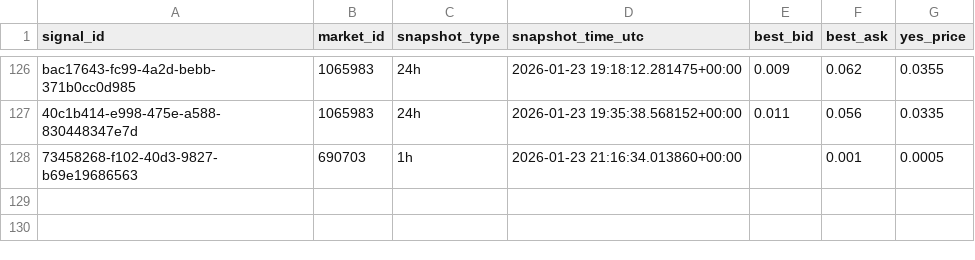
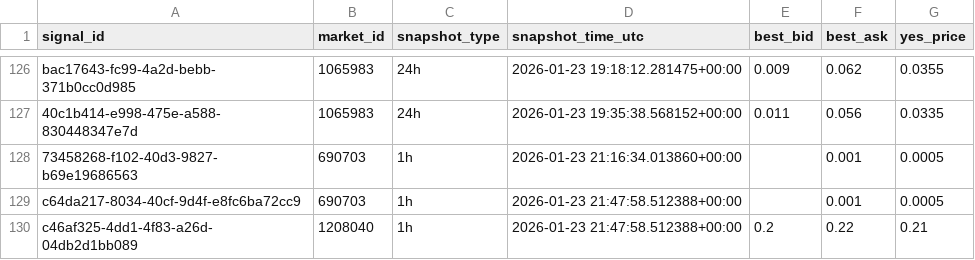
Before and after one commit to arshak-avagyan/fetch_data_test_repo, a CSV file: data/signals_snapshots.csv, drawn as a sheet; only a part is shown, gaps mark what is left out.

Commit message:
Workflow Run
Files changed:
M	data/market_change.csv
M	data/polymarket_flat_markets_t0.csv
M	data/polymarket_flat_markets_t1.csv
M	data/signals.csv
M	data/signals_merged.csv
M	data/signals_snapshots.csv

```diff
--- a/data/signals_snapshots.csv
+++ b/data/signals_snapshots.csv
@@ -128 +128,3 @@ bac17643-fc99-4a2d-bebb-371b0cc0d985,1065983,24h,2026-01-23 19:18:12.281475+00:0
 73458268-f102-40d3-9827-b69e19686563,690703,1h,2026-01-23 21:16:34.013860+00:00,,0.001,0.0005
+c64da217-8034-40cf-9d4f-e8fc6ba72cc9,690703,1h,2026-01-23 21:47:58.512388+00:00,,0.001,0.0005
+c46af325-4dd1-4f83-a26d-04db2d1bb089,1208040,1h,2026-01-23 21:47:58.512388+00:00,0.2,0.22,0.21
```
Also changed, not shown: data/signals.csv, data/signals_merged.csv, 2 other files.
